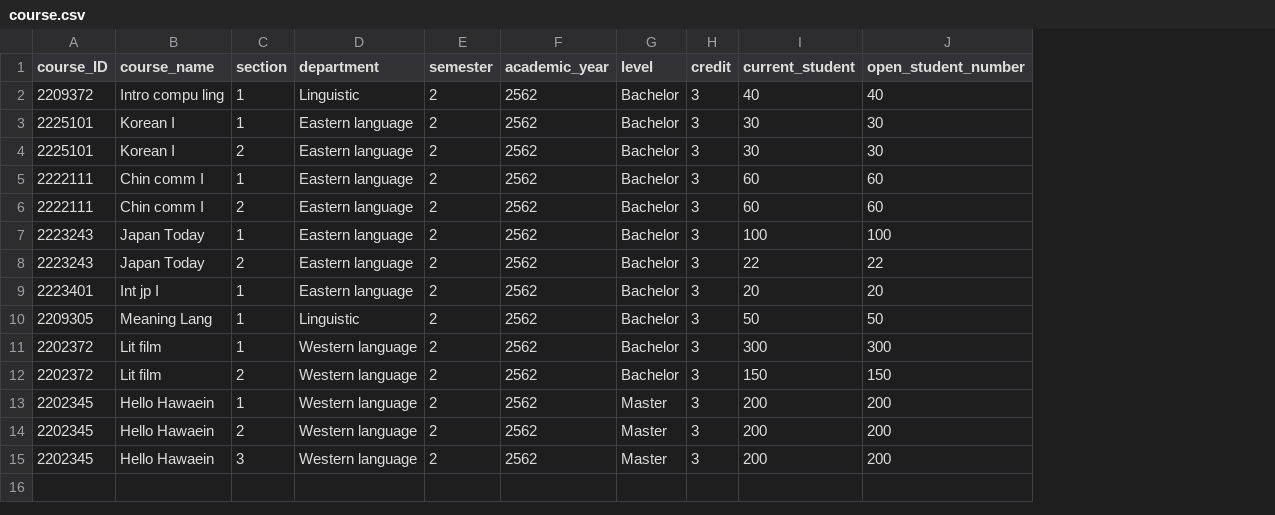
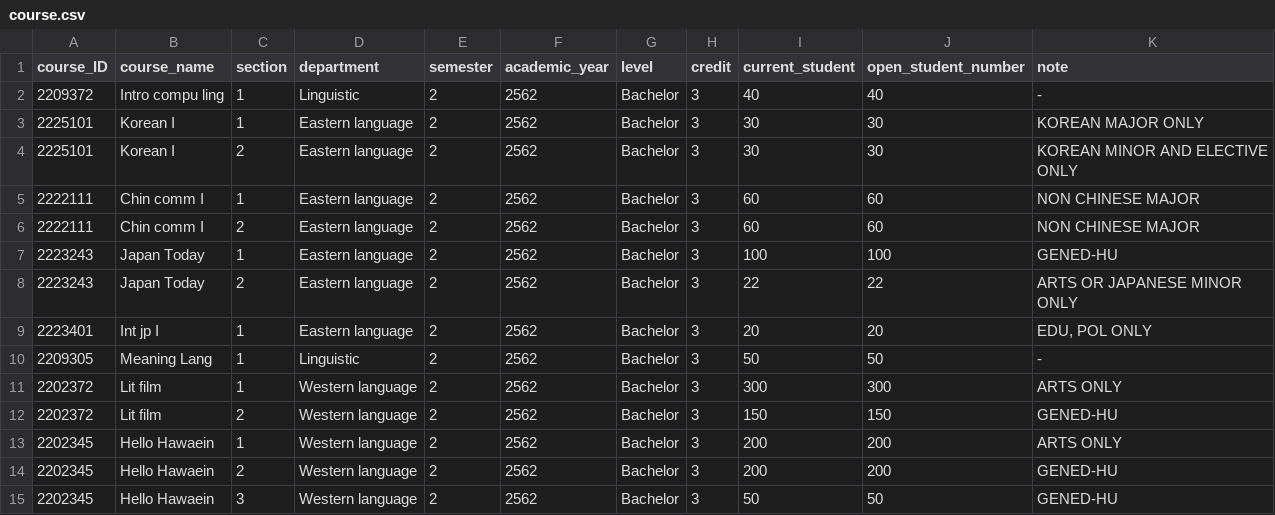
Before and after one commit to ponyonpuririnlovers/Attending-System, a CSV file: info_insert_db/course.csv, drawn as a sheet; the diff names each change by its address in the sheet, - before the commit and + after, or states it on an @@ line.

```diff
--- a/info_insert_db/course.csv
+++ b/info_insert_db/course.csv
+column K (note), rows 2-15: - | KOREAN MAJOR ONLY | KOREAN MINOR AND ELECTIVE ONLY | NON CHINESE MAJOR | NON CHINESE MAJOR | GENED-HU | ARTS OR JAPANESE MINOR ONLY | EDU, POL ONLY | - | ARTS ONLY | GENED-HU | ARTS ONLY | GENED-HU | GENED-HU
-G13:G15 (level): Master
+G13:G15 (level): Bachelor
-I15 (current_student): 200
+I15 (current_student): 50
-J15 (open_student_number): 200
+J15 (open_student_number): 50
```
Also changed, not shown: 10 other files.
